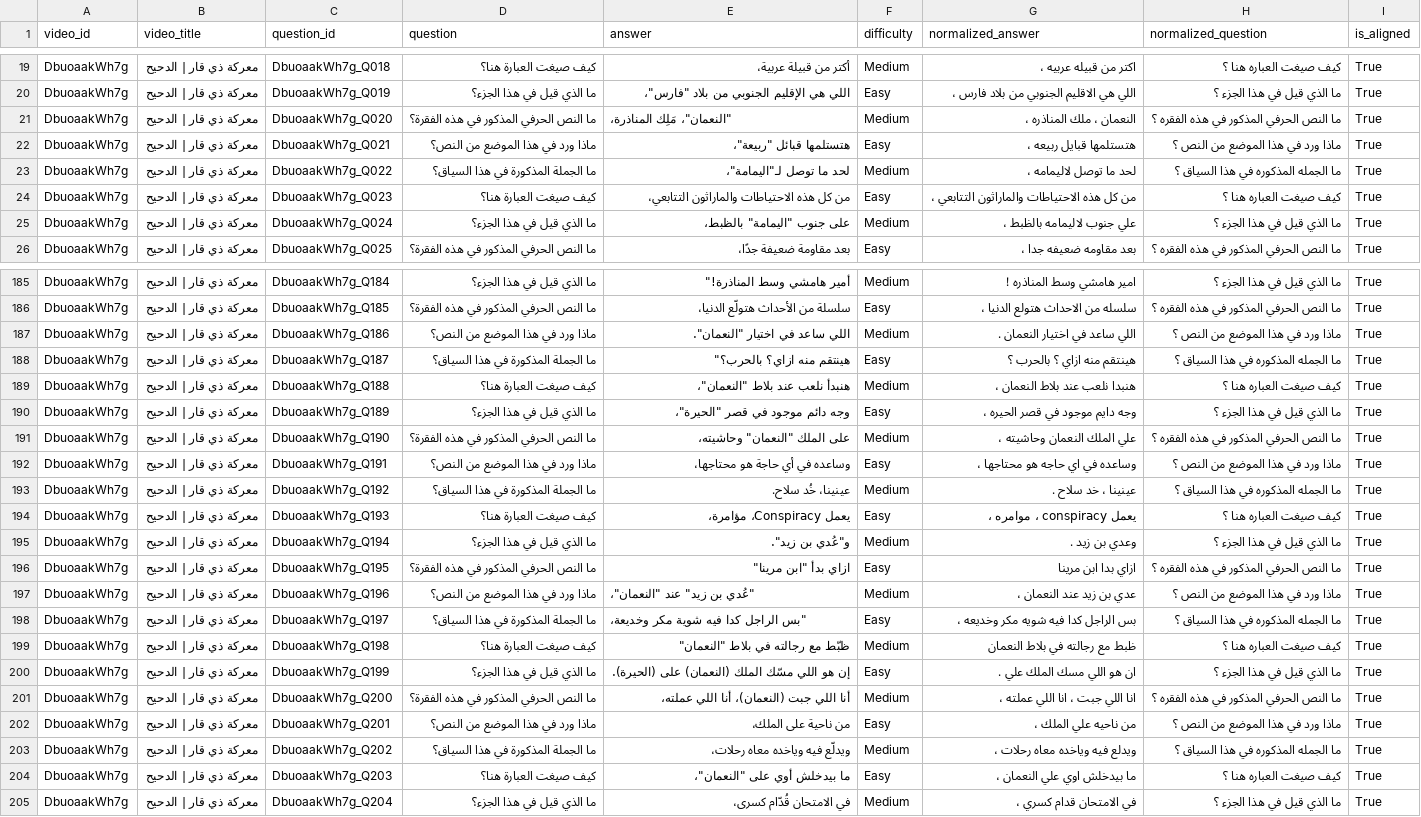
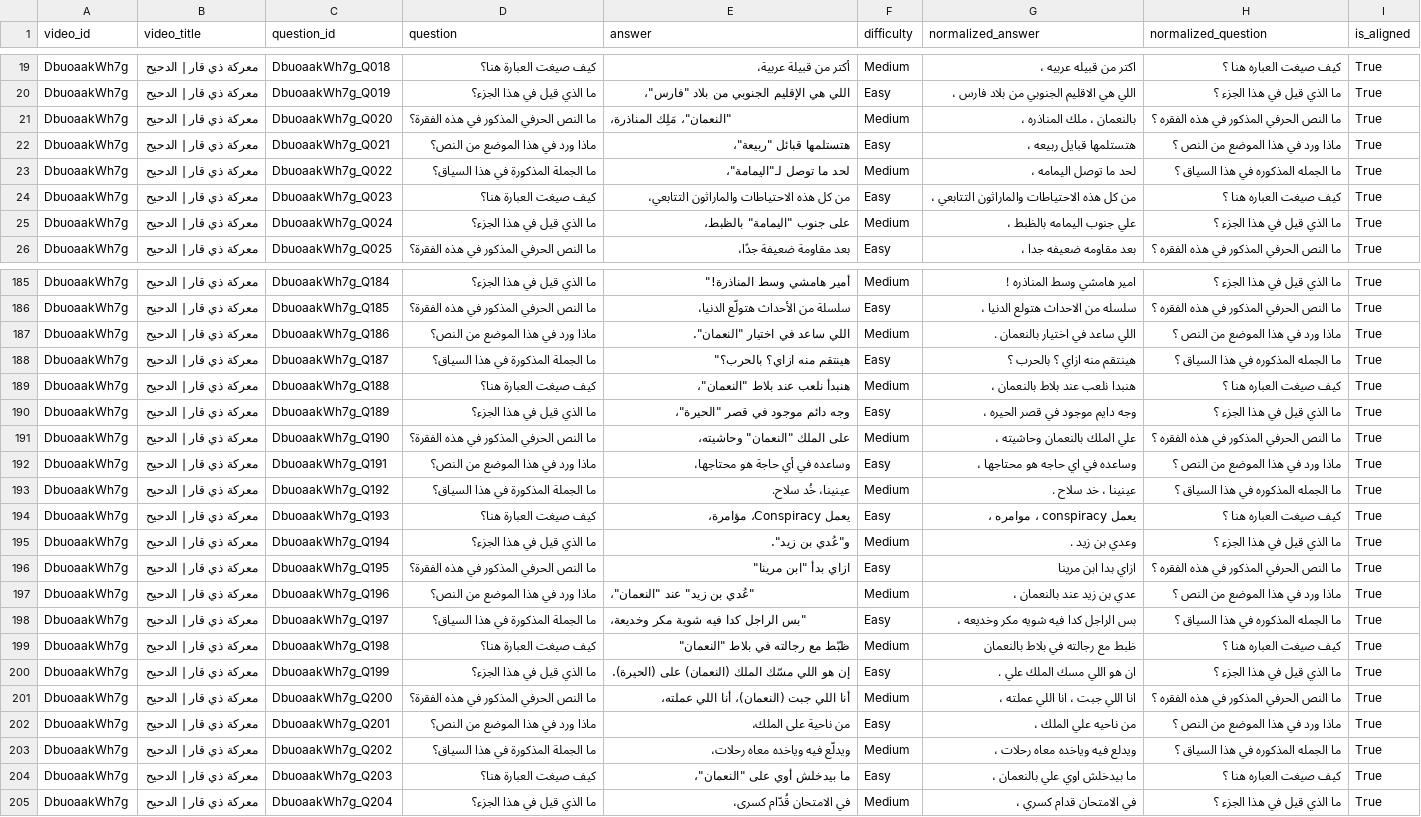
Before and after one commit to NourSaber0/Arabic-NLP-System, a CSV file: Model_Ready_Data/DbuoaakWh7g_cleaned.csv, drawn as a sheet; only a part is shown, gaps mark what is left out; the diff covers the shown part only; the diff names each change by its address in the sheet, - before the commit and + after, or states it on an @@ line.

```diff
--- a/Model_Ready_Data/DbuoaakWh7g_cleaned.csv
+++ b/Model_Ready_Data/DbuoaakWh7g_cleaned.csv
-G21 (normalized_answer): النعمان ، ملك المناذره ،
+G21 (normalized_answer): بالنعمان ، ملك المناذره ،
-G23 (normalized_answer): لحد ما توصل لاليمامه ،
+G23 (normalized_answer): لحد ما توصل اليمامه ،
-G25 (normalized_answer): علي جنوب لاليمامه بالظبط ،
+G25 (normalized_answer): علي جنوب اليمامه بالظبط ،
-G187 (normalized_answer): اللي ساعد في اختيار النعمان .
+G187 (normalized_answer): اللي ساعد في اختيار بالنعمان .
-G189 (normalized_answer): هنبدا نلعب عند بلاط النعمان ،
+G189 (normalized_answer): هنبدا نلعب عند بلاط بالنعمان ،
-G191 (normalized_answer): علي الملك النعمان وحاشيته ،
+G191 (normalized_answer): علي الملك بالنعمان وحاشيته ،
-G197 (normalized_answer): عدي بن زيد عند النعمان ،
+G197 (normalized_answer): عدي بن زيد عند بالنعمان ،
-G199 (normalized_answer): ظبط مع رجالته في بلاط النعمان
+G199 (normalized_answer): ظبط مع رجالته في بلاط بالنعمان
-G204 (normalized_answer): ما بيدخلش اوي علي النعمان ،
+G204 (normalized_answer): ما بيدخلش اوي علي بالنعمان ،
```
Also changed, not shown: 22 edited cells elsewhere in this file, Model_Ready_Data/0urc3PabvOs_cleaned.csv, Model_Ready_Data/8ZL2AAxQmLQ_cleaned.csv, 24 other files.
